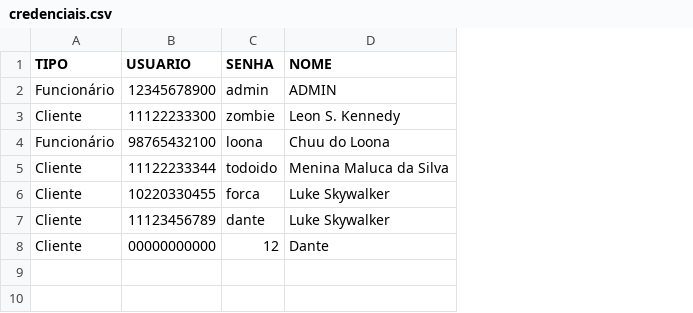
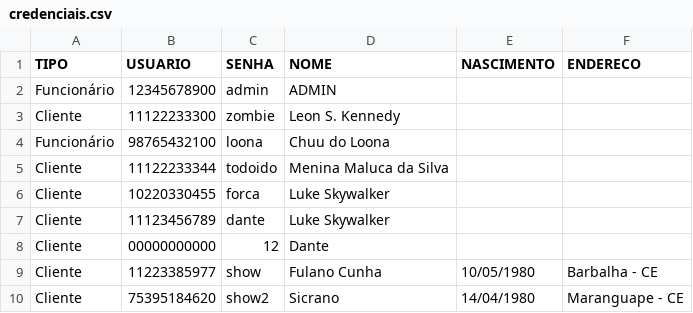
Before and after one commit to Laginho/hospedagem-hotel-PS-RAITec, a CSV file: data/credenciais.csv, drawn as a sheet; the diff names each change by its address in the sheet, - before the commit and + after, or states it on an @@ line.

Commit message:
Nascimento + Endereço Simples + Validações relacionadas + Exibição da Idade e Endereço no Banco de Dados

```diff
--- a/data/credenciais.csv
+++ b/data/credenciais.csv
+column E (NASCIMENTO), empty
+column F (ENDERECO), empty
+row 9: Cliente | 11223385977 | show | Fulano Cunha | 10/05/1980 | Barbalha - CE
+row 10: Cliente | 75395184620 | show2 | Sicrano | 14/04/1980 | Maranguape - CE
```
Also changed, not shown: data/quartos.csv, 3 other files.
